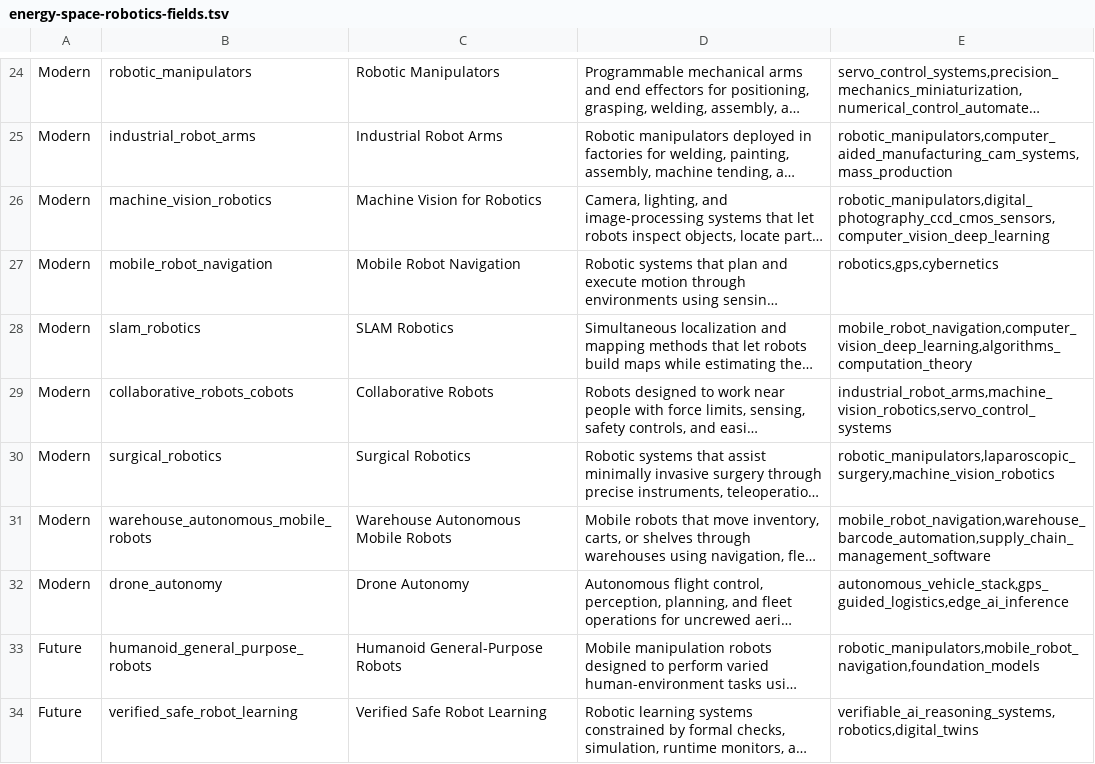
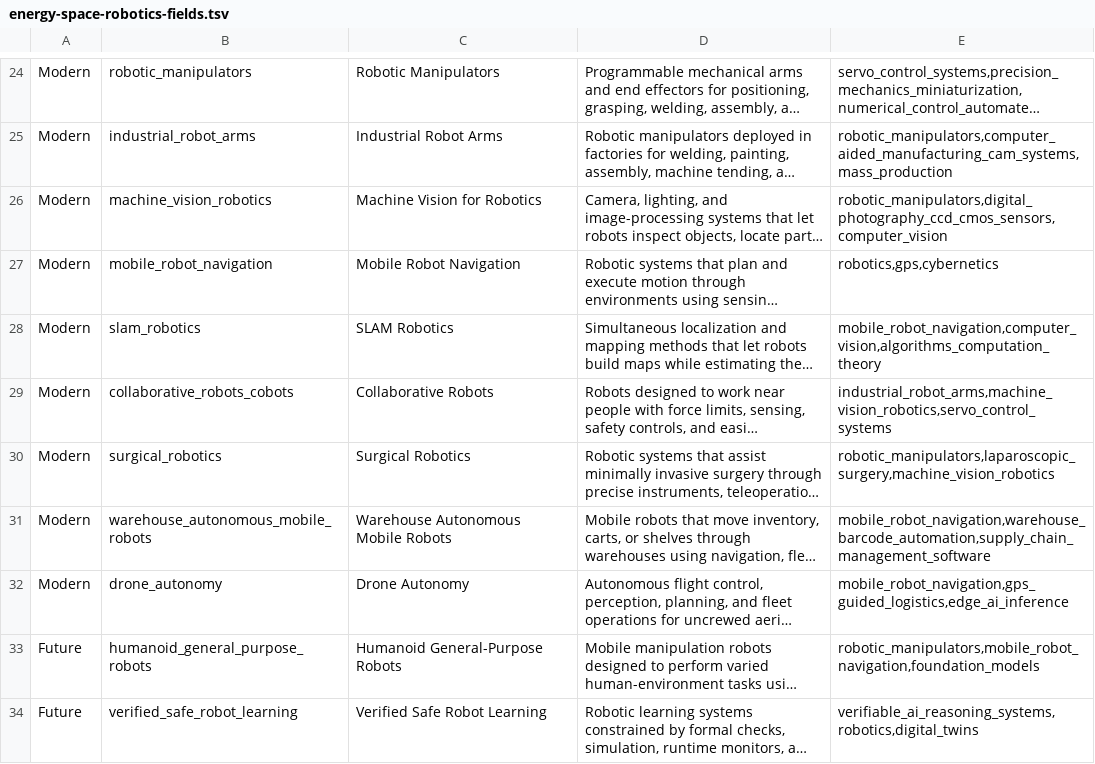
Before and after one commit to yodakohl/techtree, a TSV file: data/expansion/energy-space-robotics-fields.tsv, drawn as a sheet; only a part is shown, gaps mark what is left out; long unchanged cells end in …; the diff names each change by its address in the sheet, - before the commit and + after, or states it on an @@ line.

```diff
--- a/data/expansion/energy-space-robotics-fields.tsv
+++ b/data/expansion/energy-space-robotics-fields.tsv
-E26: robotic_manipulators,digital_photography_ccd_cmos_sensors,computer_vision_deep_learning
+E26: robotic_manipulators,digital_photography_ccd_cmos_sensors,computer_vision
-E28: mobile_robot_navigation,computer_vision_deep_learning,algorithms_computation_theory
+E28: mobile_robot_navigation,computer_vision,algorithms_computation_theory
-E32: autonomous_vehicle_stack,gps_guided_logistics,edge_ai_inference
+E32: mobile_robot_navigation,gps_guided_logistics,edge_ai_inference
```
Also changed, not shown: data/expansion/ai-ml-field.tsv, data/expansion/cyber-transport-materials-fields.tsv, 13 other files.
